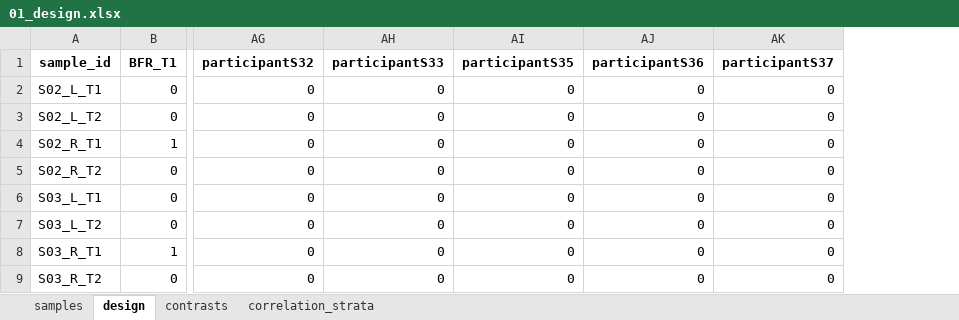
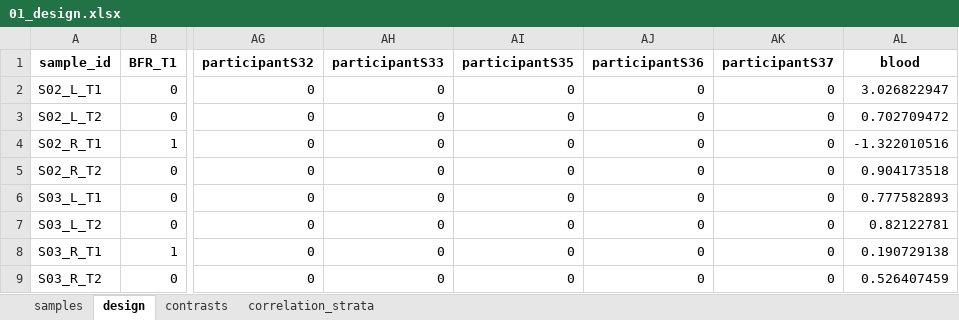
Before and after one commit to Dustyn-T-Lewis/BFR_limpa, an Excel workbook: 02_Differential_Expression/01_Design/c_data/01_design.xlsx, sheet design, drawn as a sheet; only a part is shown, gaps mark what is left out; values as stored, in another font and other column widths than the file's, no borders; the diff names each change by its address in the sheet, - before the commit and + after, or states it on an @@ line.

```diff
--- a/02_Differential_Expression/01_Design/c_data/01_design.xlsx (sheet design)
+++ b/02_Differential_Expression/01_Design/c_data/01_design.xlsx (sheet design)
+column AL (blood), rows 2-9: 3.026822947 | 0.702709472 | -1.322010516 | 0.904173518 | 0.777582893 | 0.82122781 | 0.190729138 | 0.526407459
```
Also changed, not shown: sheet samples, sheet contrasts, sheet correlation_strata, 02_Differential_Expression/02_Differential/c_data/02_differential.xlsx, 8 other files.
